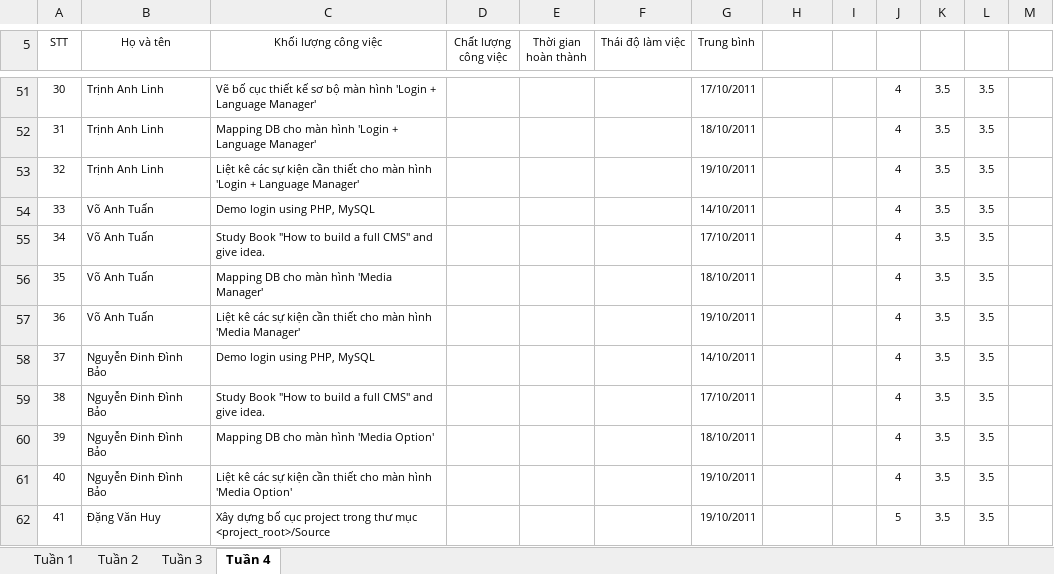
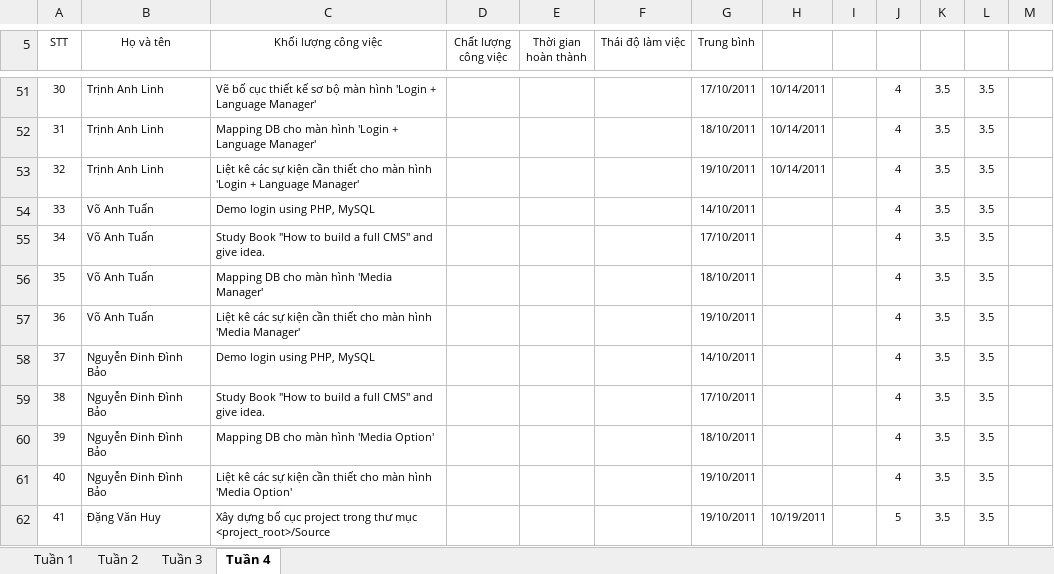
Before and after one commit to tuanva90/cnpm03-php-webproject, an Excel workbook: Document/Tracking/TongHopDanhGia.xlsx, sheet Tuần 4, drawn as a sheet; only a part is shown, gaps mark what is left out; values as stored, in another font and other column widths than the file's, no borders; the diff covers the shown part only; the diff names each change by its address in the sheet, - before the commit and + after, or states it on an @@ line.

```diff
--- a/Document/Tracking/TongHopDanhGia.xlsx (sheet Tuần 4)
+++ b/Document/Tracking/TongHopDanhGia.xlsx (sheet Tuần 4)
-H51:H53: (empty)
+H51:H53: 10/14/2011
-H62: (empty)
+H62: 10/19/2011
```
Also changed, not shown: 27 edited cells elsewhere in this sheet.
